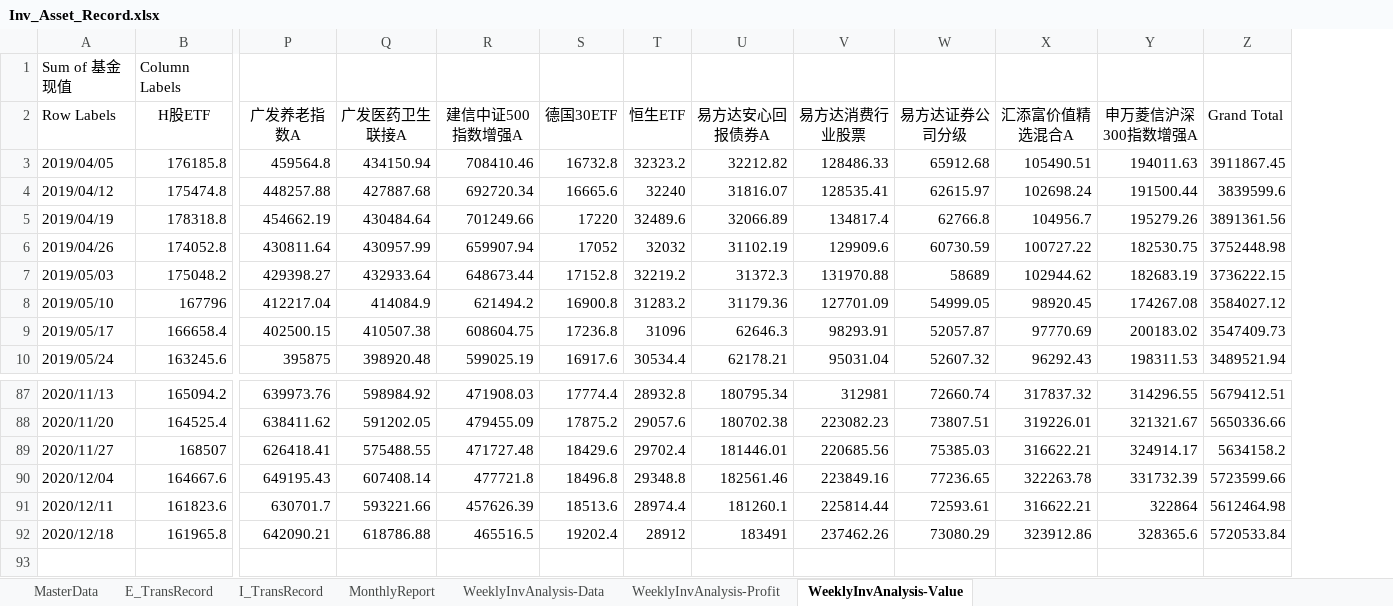
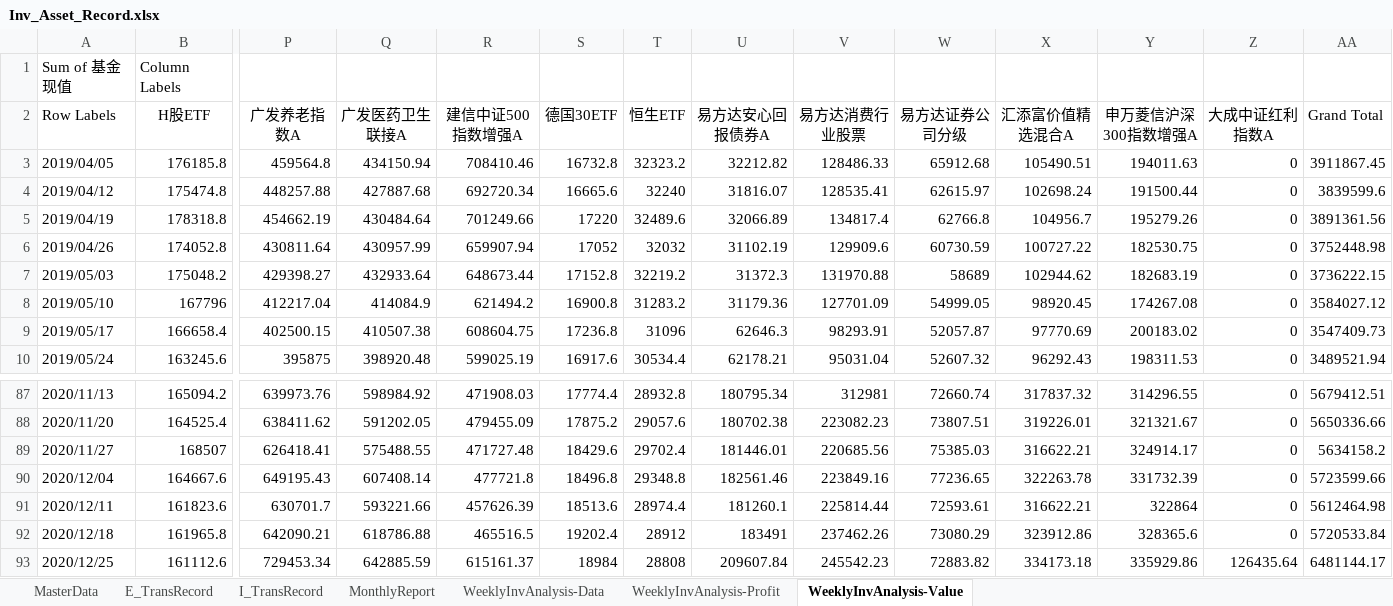
Before and after one commit to laye0619/my_inv_mgr, an Excel workbook: 01_params/Inv_Asset_Record.xlsx, sheet WeeklyInvAnalysis-Value, drawn as a sheet; only a part is shown, gaps mark what is left out; values as stored, in another font and other column widths than the file's, no borders; charts and pictures not drawn; rows hold the shown columns only; the diff names each change by its address in the sheet, - before the commit and + after, or states it on an @@ line.

```diff
--- a/01_params/Inv_Asset_Record.xlsx (sheet WeeklyInvAnalysis-Value)
+++ b/01_params/Inv_Asset_Record.xlsx (sheet WeeklyInvAnalysis-Value)
+column Z (大成中证红利指数A), rows 3-10: all 0; rows 87-92: all 0
+row 93: 2020/12/25 | 161112.6 | 729453.34 | 642885.59 | 615161.37 | 18984 | 28808 | 209607.84 | 245542.23 | 72883.82 | 334173.18 | 335929.86 | 126435.64 | 6481144.17
```
Also changed, not shown: sheet WeeklyInvAnalysis-Data, sheet WeeklyInvAnalysis-Profit, sheet MasterData, charts or pictures, 03_report/my_inv_analysis/weekly_inv_report.xlsx, 33 other files.
